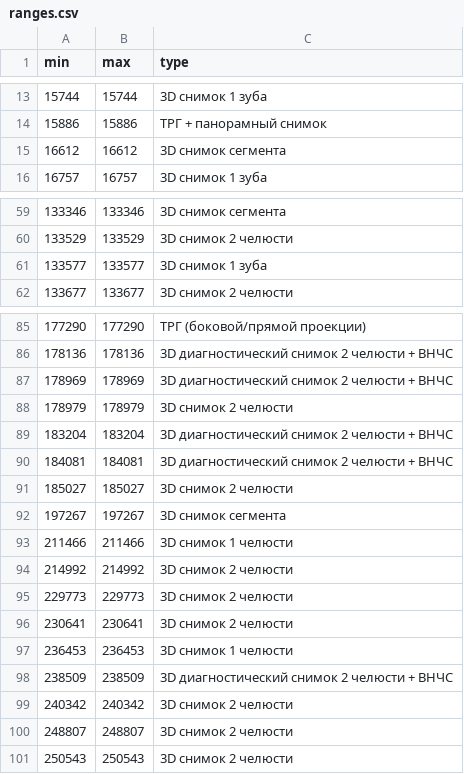
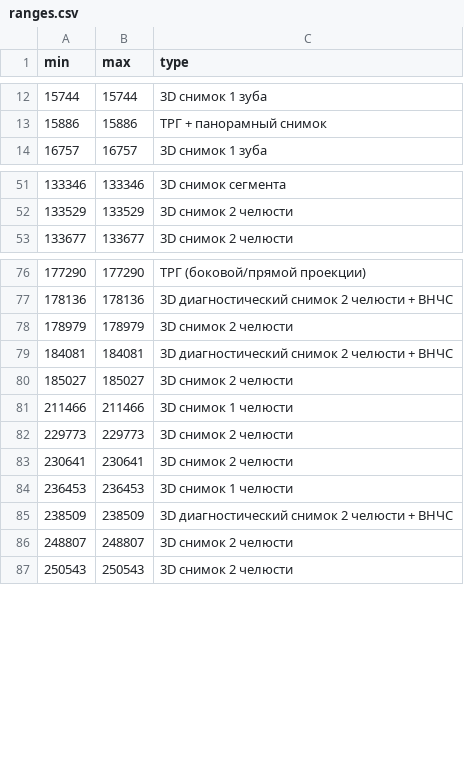
Before and after one commit to bekzhanak/3d-dental, a CSV file: ranges.csv, drawn as a sheet; only a part is shown, gaps mark what is left out; the diff covers the shown part only.

```diff
--- a/ranges.csv
+++ b/ranges.csv
@@ -14,3 +13,2 @@ min,max,type
 15886,15886,ТРГ + панорамный снимок
-16612,16612,3D снимок сегмента
 16757,16757,3D снимок 1 зуба
@@ -60,3 +52,2 @@ min,max,type
 133529,133529,3D снимок 2 челюсти
-133577,133577,3D снимок 1 зуба
 133677,133677,3D снимок 2 челюсти
@@ -86,10 +77,6 @@ min,max,type
 178136,178136,3D диагностический снимок 2 челюсти + ВНЧС
-178969,178969,3D диагностический снимок 2 челюсти + ВНЧС
 178979,178979,3D снимок 2 челюсти
-183204,183204,3D диагностический снимок 2 челюсти + ВНЧС
 184081,184081,3D диагностический снимок 2 челюсти + ВНЧС
 185027,185027,3D снимок 2 челюсти
-197267,197267,3D снимок сегмента
 211466,211466,3D снимок 1 челюсти
-214992,214992,3D снимок 2 челюсти
 229773,229773,3D снимок 2 челюсти
@@ -98,3 +85,2 @@ min,max,type
 238509,238509,3D диагностический снимок 2 челюсти + ВНЧС
-240342,240342,3D снимок 2 челюсти
 248807,248807,3D снимок 2 челюсти
```
Also changed, not shown: 10 removed rows elsewhere in this file, 4 other files.
